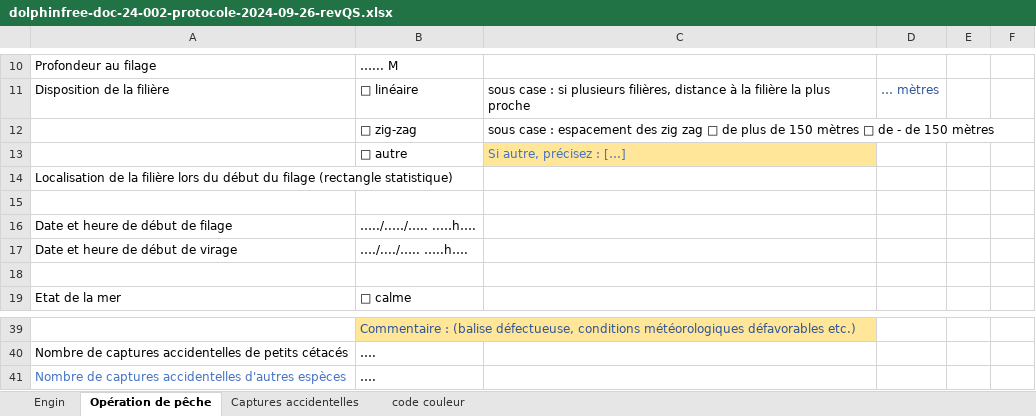
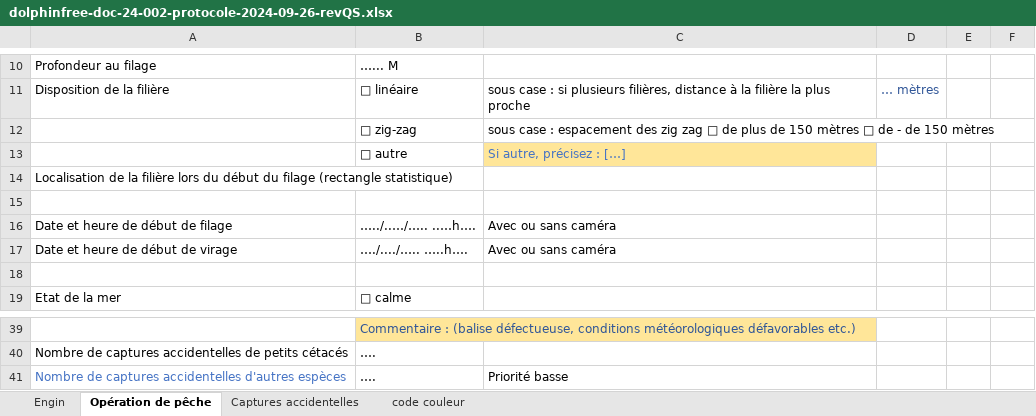
Before and after one commit to sumaris-net/sumaris-doc, an Excel workbook: projects/pifil/doc/dolphinfree-doc-24-002-protocole-2024-09-26-revQS.xlsx, sheet Opération de pêche, drawn as a sheet; only a part is shown, gaps mark what is left out; values as stored, in another font and other column widths than the file's, no borders; the diff names each change by its address in the sheet, - before the commit and + after, or states it on an @@ line.

```diff
--- a/projects/pifil/doc/dolphinfree-doc-24-002-protocole-2024-09-26-revQS.xlsx (sheet Opération de pêche)
+++ b/projects/pifil/doc/dolphinfree-doc-24-002-protocole-2024-09-26-revQS.xlsx (sheet Opération de pêche)
-C16:C17: (empty)
+C16:C17: Avec ou sans caméra
-C41: (empty)
+C41: Priorité basse
```
Also changed, not shown: sheet Captures accidentelles, 2 other files.
